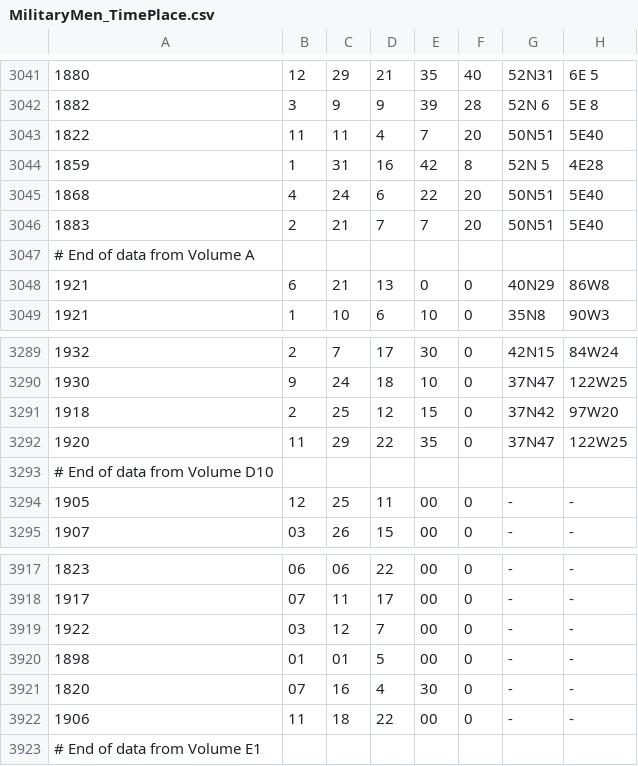
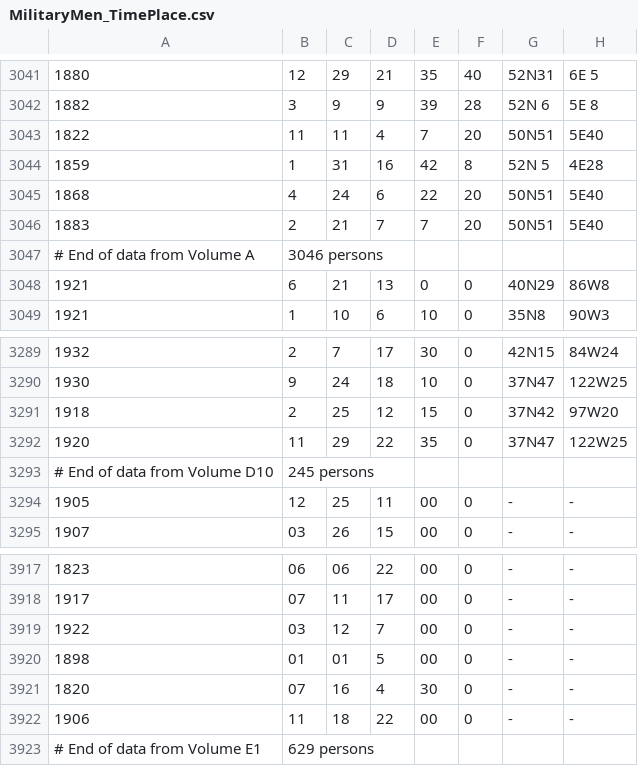
Before and after one commit to lelou6666/WavesOfWhat, a CSV file: 2-AstronomicalComputations/MilitaryMen_TimePlace.csv, drawn as a sheet; only a part is shown, gaps mark what is left out.

```diff
--- a/2-AstronomicalComputations/MilitaryMen_TimePlace.csv
+++ b/2-AstronomicalComputations/MilitaryMen_TimePlace.csv
@@ -3046,3 +3046,3 @@
 1883,2,21,7,7,20,50N51,5E40
-# End of data from Volume A
+# End of data from Volume A, 3046 persons
 1921,6,21,13,0,0,40N29,86W8
@@ -3292,3 +3292,3 @@
 1920,11,29,22,35,0,37N47,122W25
-# End of data from Volume D10
+# End of data from Volume D10, 245 persons
 1905,12,25,11,00,0,-,-
@@ -3922,2 +3922,2 @@
 1906,11,18,22,00,0,-,-
-# End of data from Volume E1
+# End of data from Volume E1, 629 persons
```
Also changed, not shown: 2-AstronomicalComputations/ScientistsMedicalDoctors_TimePlace.csv, 2-AstronomicalComputations/SportsChampions_TimePlace.csv, 10 other files.
